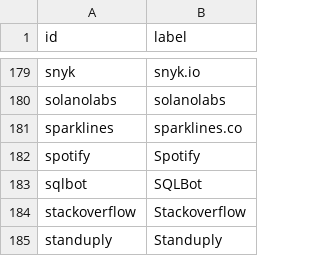
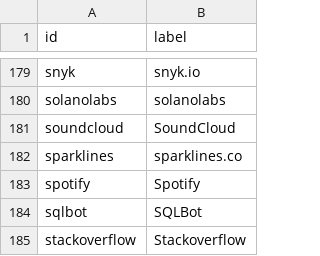
Before and after one commit to adriens/my-cloud-connections, a CSV file: nodes.csv, drawn as a sheet; only a part is shown, gaps mark what is left out; the shorter side is filled out with more unchanged rows.

Commit message:
Added soundcloud

```diff
--- a/nodes.csv
+++ b/nodes.csv
@@ -180,2 +180,3 @@ snyk,snyk.io
 solanolabs,solanolabs
+soundcloud,SoundCloud
 sparklines,sparklines.co
```
